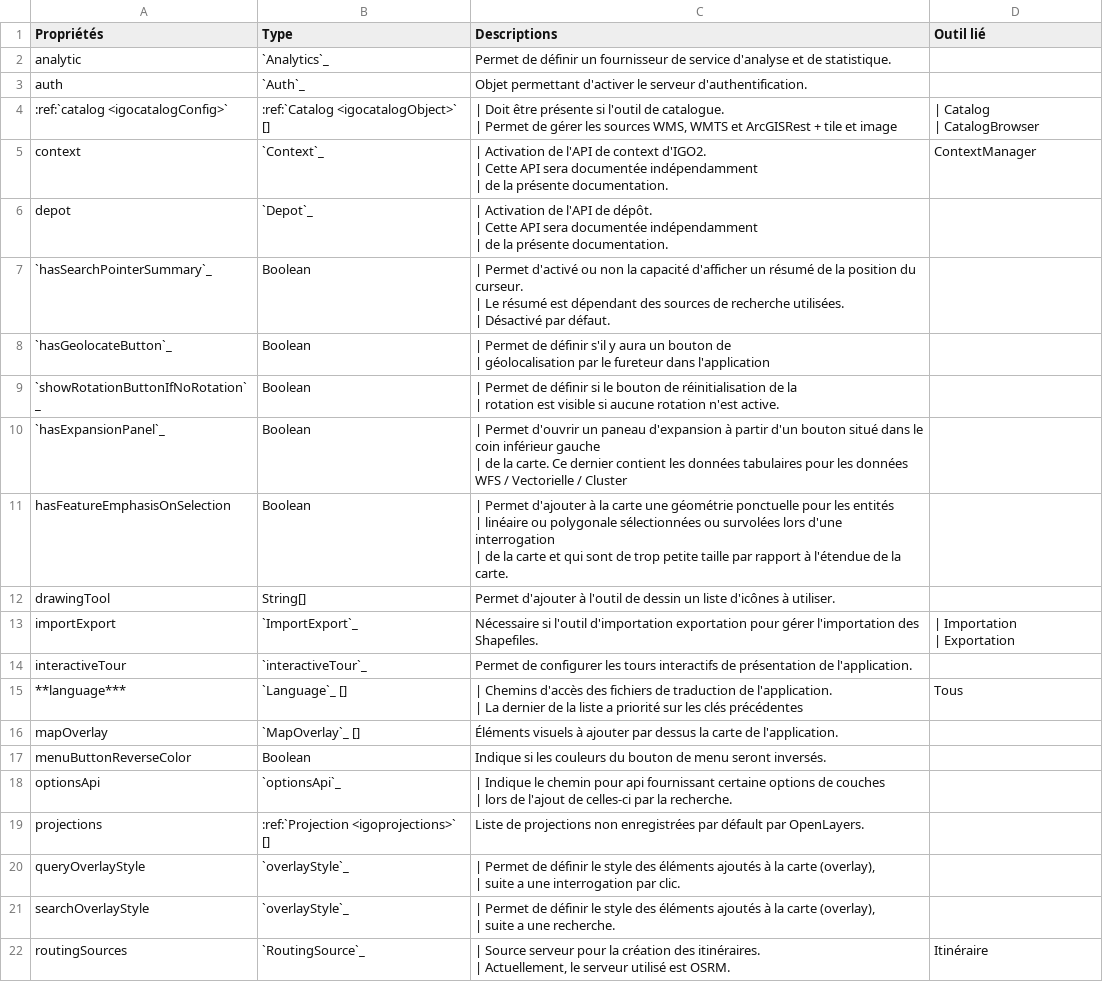
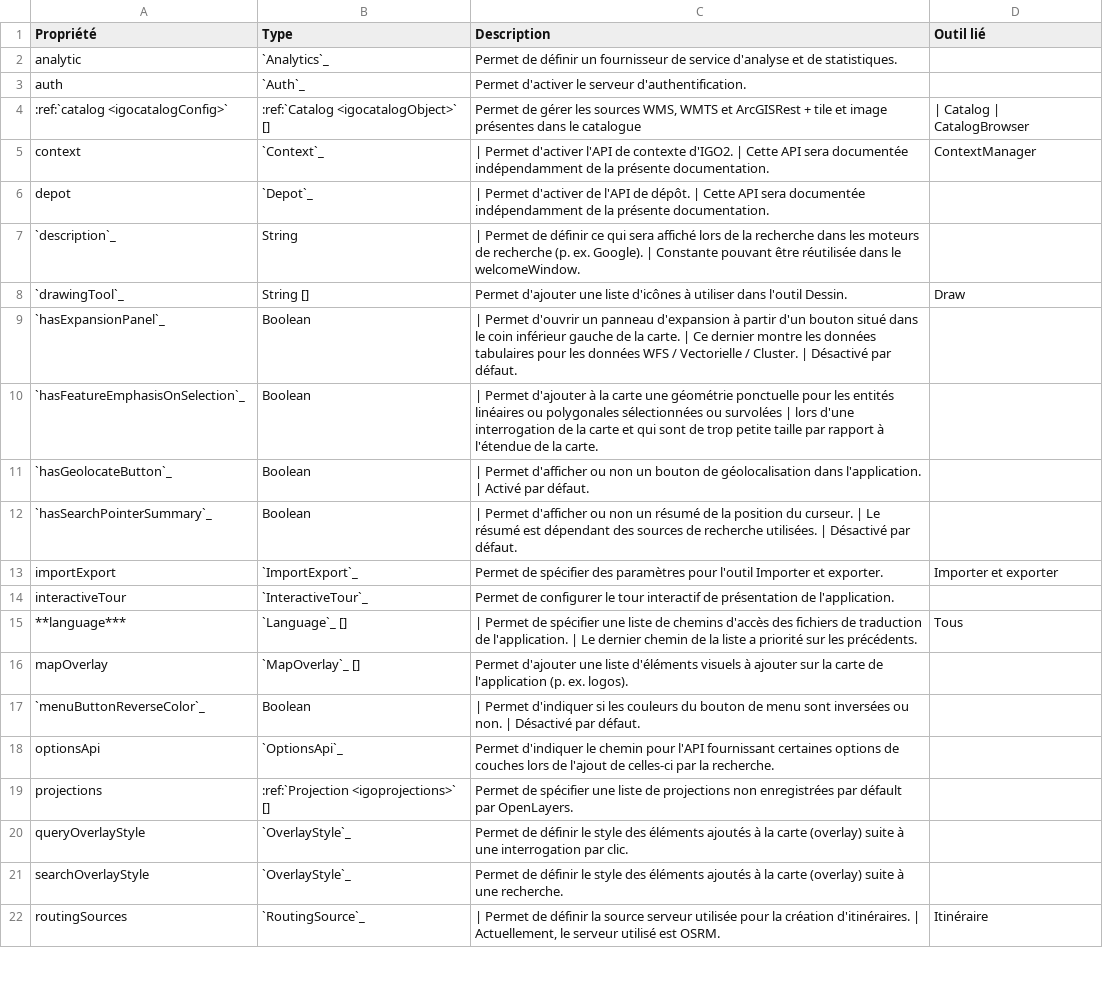
Before and after one commit to infra-geo-ouverte/igo2, a CSV file: docs/_tables/fr/config/config-summary.csv, drawn as a sheet; only a part is shown; removed rows and columns are numbered as before the commit, all else as after; ↵ is a line break in a cell; the diff covers the shown part only; the diff names each change by its address in the sheet, - before the commit and + after, or states it on an @@ line.

Commit message:
docs(config): configs added in summary and other fixes

```diff
--- a/docs/_tables/fr/config/config-summary.csv
+++ b/docs/_tables/fr/config/config-summary.csv
-A1: Propriétés
+A1: Propriété
-C1: Descriptions
+C1: Description
-C2 (Description): …et de statistique.
+C2 (Description): …et de statistiques.
-C3 (Description): Objet permettant d'activer le…
+C3 (Description): Permet d'activer le…
-C4 (Description): | Doit être présente si l'outil de catalogue. ↵ | Permet de gérer les sources WMS, WMTS et ArcGISRest + tile et image
+C4 (Description): Permet de gérer les sources WMS, WMTS et ArcGISRest + tile et image présentes dans le catalogue
-D4 (Outil lié): | Catalog ↵ | CatalogBrowser
+D4 (Outil lié): | Catalog | CatalogBrowser
-C5 (Description): | Activation de l'API de context d'IGO2. ↵ | Cette API sera documentée indépendamment ↵ | de la…
+C5 (Description): | Permet d'activer l'API de contexte d'IGO2. | Cette API sera documentée indépendamment de la…
-C6 (Description): | Activation de l'API de dépôt. ↵ | Cette API sera documentée indépendamment ↵ | de la…
+C6 (Description): | Permet d'activer de l'API de dépôt. | Cette API sera documentée indépendamment de la…
-row 7: `hasSearchPointerSummary`_ | Boolean | | Permet d'activé ou non la capacité d'afficher un résumé de la position du curseur. ↵ | Le résumé est dépendant des sources de recherche utilisées. ↵ | Désactivé par défaut.
-row 8: `hasGeolocateButton`_ | Boolean | | Permet de définir s'il y aura un bouton de ↵ | géolocalisation par le fureteur dans l'application
-row 9: `showRotationButtonIfNoRotation`_ | Boolean | | Permet de définir si le bouton de réinitialisation de la ↵ | rotation est visible si aucune rotation n'est active.
+row 7: `description`_ | String | | Permet de définir ce qui sera affiché lors de la recherche dans les moteurs de recherche (p. ex. Google). | Constante pouvant être réutilisée dans le welcomeWindow.
+row 8: `drawingTool`_ | String [] | Permet d'ajouter une liste d'icônes à utiliser dans l'outil Dessin. | Draw
-C9 (Description): …d'ouvrir un paneau d'expansion à partir d'un bouton situé dans le coin inférieur gauche ↵ | de la carte. Ce dernier contient les données tabulaires pour les données WFS / Vectorielle / Cluster
+C9 (Description): …d'ouvrir un panneau d'expansion à partir d'un bouton situé dans le coin inférieur gauche de la carte. | Ce dernier montre les données tabulaires pour les données WFS / Vectorielle / Cluster. | Désactivé par défaut.
-A10 (Propriété): hasFeatureEmphasisOnSelection
+A10 (Propriété): `hasFeatureEmphasisOnSelection`_
-C10 (Description): …les entités ↵ | linéaire ou polygonale sélectionnées ou survolées lors d'une interrogation ↵ | de la…
+C10 (Description): …les entités linéaires ou polygonales sélectionnées ou survolées | lors d'une interrogation de la…
-row 12: drawingTool | String[] | Permet d'ajouter à l'outil de dessin un liste d'icônes à utiliser.
+row 11: `hasGeolocateButton`_ | Boolean | | Permet d'afficher ou non un bouton de géolocalisation dans l'application. | Activé par défaut.
+row 12: `hasSearchPointerSummary`_ | Boolean | | Permet d'afficher ou non un résumé de la position du curseur. | Le résumé est dépendant des sources de recherche utilisées. | Désactivé par défaut.
-C13 (Description): Nécessaire si l'outil d'importation exportation pour gérer l'importation des Shapefiles.
+C13 (Description): Permet de spécifier des paramètres pour l'outil Importer et exporter.
-D13 (Outil lié): | Importation ↵ | Exportation
+D13 (Outil lié): Importer et exporter
-B14 (Type): `interactiveTour`_
+B14 (Type): `InteractiveTour`_
-C14 (Description): …de configurer les tours interactifs de présentation…
+C14 (Description): …de configurer le tour interactif de présentation…
-C15 (Description): | Chemins d'accès des fichiers de traduction de l'application. ↵ | La dernier de la liste a priorité sur les clés précédentes
+C15 (Description): | Permet de spécifier une liste de chemins d'accès des fichiers de traduction de l'application. | Le dernier chemin de la liste a priorité sur les précédents.
-C16 (Description): Éléments visuels à ajouter par dessus la carte de l'application.
+C16 (Description): Permet d'ajouter une liste d'éléments visuels à ajouter sur la carte de l'application (p. ex. logos).
-A17 (Propriété): menuButtonReverseColor
+A17 (Propriété): `menuButtonReverseColor`_
-C17 (Description): Indique si les couleurs du bouton de menu seront inversés.
+C17 (Description): | Permet d'indiquer si les couleurs du bouton de menu sont inversées ou non. | Désactivé par défaut.
-B18 (Type): `optionsApi`_
+B18 (Type): `OptionsApi`_
-C18 (Description): | Indique le chemin pour api fournissant certaine options de couches ↵ | lors de…
+C18 (Description): Permet d'indiquer le chemin pour l'API fournissant certaines options de couches lors de…
-C19 (Description): Liste de projections…
+C19 (Description): Permet de spécifier une liste de projections…
-B20:B21 (Type): `overlayStyle`_
+B20:B21 (Type): `OverlayStyle`_
-C20 (Description): | Permet de définir le style des éléments ajoutés à la carte (overlay), ↵ | suite a une interrogation…
+C20 (Description): Permet de définir le style des éléments ajoutés à la carte (overlay) suite à une interrogation…
-C21 (Description): | Permet de définir le style des éléments ajoutés à la carte (overlay), ↵ | suite a une recherche.
+C21 (Description): Permet de définir le style des éléments ajoutés à la carte (overlay) suite à une recherche.
-C22 (Description): | Source serveur pour la création des itinéraires. ↵ | Actuellement,…
+C22 (Description): | Permet de définir la source serveur utilisée pour la création d'itinéraires. | Actuellement,…
```
Also changed, not shown: 3 added rows, 1 removed row and 7 edited cells elsewhere in this file.
